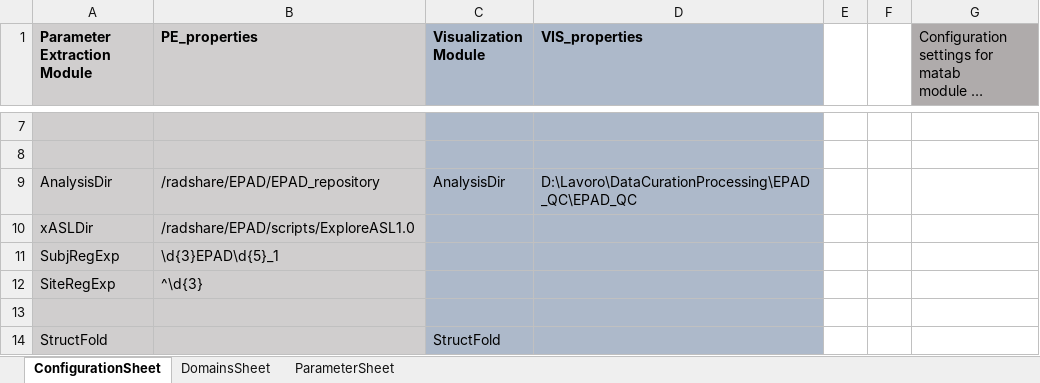
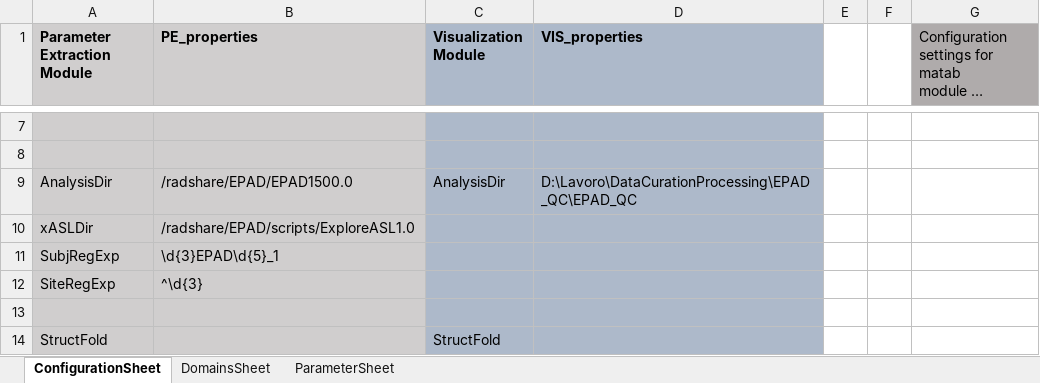
Before and after one commit to luislorenzini/ExploreQC, an Excel workbook: ConfigFile.xlsx, sheet ConfigurationSheet, drawn as a sheet; only a part is shown, gaps mark what is left out; long unchanged cells end in …; values as stored, in another font and other column widths than the file's, no borders; the diff names each change by its address in the sheet, - before the commit and + after, or states it on an @@ line.

Commit message:
Update ConfigFile.xlsx

```diff
--- a/ConfigFile.xlsx (sheet ConfigurationSheet)
+++ b/ConfigFile.xlsx (sheet ConfigurationSheet)
-B9 (PE_properties): /radshare/EPAD/EPAD_repository
+B9 (PE_properties): /radshare/EPAD/EPAD1500.0
```
